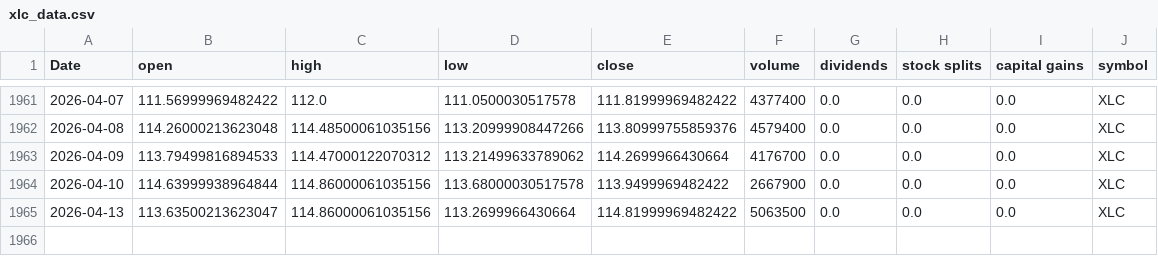
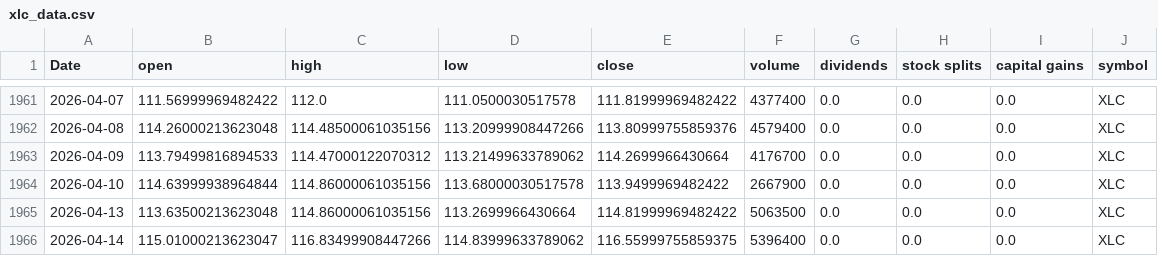
Before and after one commit to Akishai18/SignalM, a CSV file: data/sectors/xlc_data.csv, drawn as a sheet; only a part is shown, gaps mark what is left out.

```diff
--- a/data/sectors/xlc_data.csv
+++ b/data/sectors/xlc_data.csv
@@ -1964,2 +1964,3 @@ Date,open,high,low,close,volume,dividends,stock splits,capital gains,symbol
 2026-04-10,114.63999938964844,114.86000061035156,113.68000030517578,113.9499969482422,2667900,0.0,0.0,0.0,XLC
-2026-04-13,113.63500213623047,114.86000061035156,113.2699966430664,114.81999969482422,5063500,0.0,0.0,0.0,XLC
+2026-04-13,113.63500213623048,114.86000061035156,113.2699966430664,114.81999969482422,5063500,0.0,0.0,0.0,XLC
+2026-04-14,115.01000213623047,116.83499908447266,114.83999633789062,116.55999755859375,5396400,0.0,0.0,0.0,XLC
```
Also changed, not shown: data/sectors/xlk_data.csv, data/sectors/xlre_data.csv, 46 other files.
